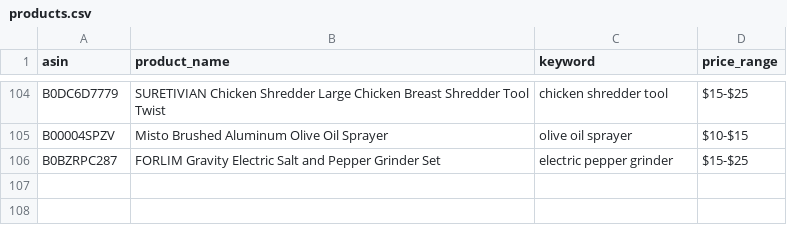
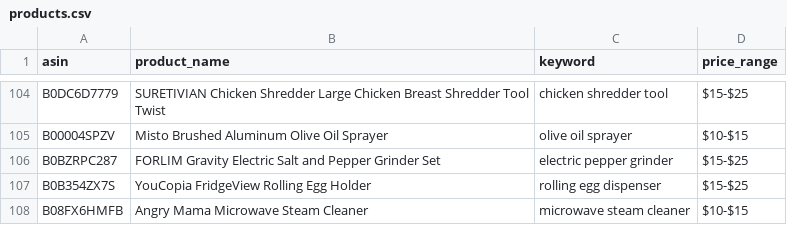
Before and after one commit to Fukunga/Pinterest-kitchen-feed, a CSV file: data/products.csv, drawn as a sheet; only a part is shown, gaps mark what is left out.

Commit message:
Automated post: YouCopia FridgeView Rolling Egg Holder (ASIN: B0B354ZX7S)

```diff
--- a/data/products.csv
+++ b/data/products.csv
@@ -106 +106,3 @@ B00004SPZV,Misto Brushed Aluminum Olive Oil Sprayer,olive oil sprayer,$10-$15
 B0BZRPC287,FORLIM Gravity Electric Salt and Pepper Grinder Set,electric pepper grinder,$15-$25
+B0B354ZX7S,YouCopia FridgeView Rolling Egg Holder,rolling egg dispenser,$15-$25
+B08FX6HMFB,Angry Mama Microwave Steam Cleaner,microwave steam cleaner,$10-$15
```
Also changed, not shown: data/posting_history.csv, 3 other files.
